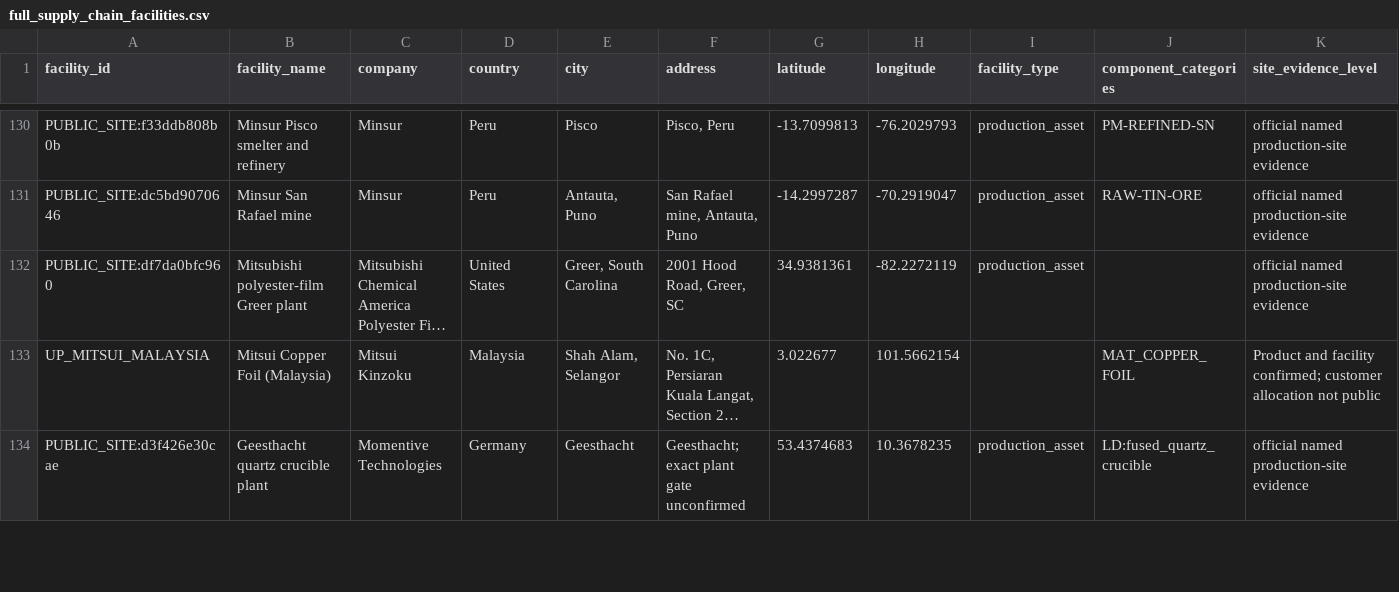
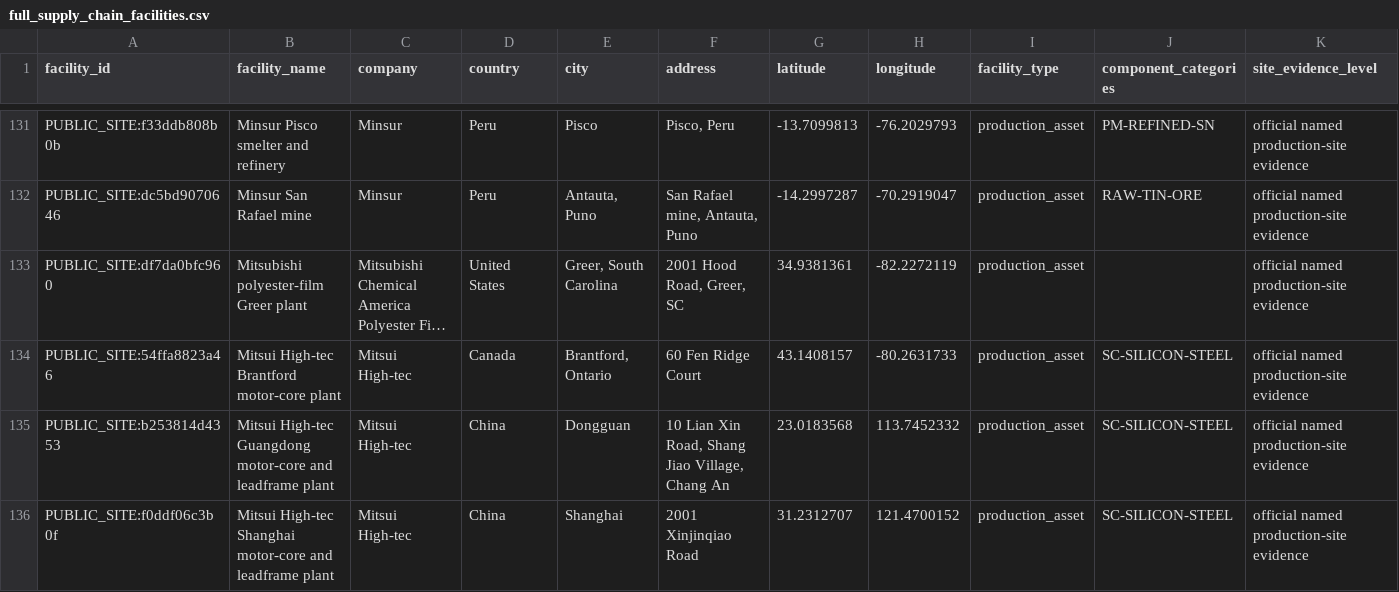
Before and after one commit to tianliu11/gpu-supply-chain-database, a CSV file: data/clean/full_supply_chain_facilities.csv, drawn as a sheet; only a part is shown, gaps mark what is left out; the shorter side is filled out with more unchanged rows; long unchanged cells end in …; rows hold the shown columns only; the diff covers the shown part only; the diff names each change by its address in the sheet, - before the commit and + after, or states it on an @@ line.

```diff
--- a/data/clean/full_supply_chain_facilities.csv
+++ b/data/clean/full_supply_chain_facilities.csv
+row 134: PUBLIC_SITE:54ffa8823a46 | Mitsui High-tec Brantford motor-core plant | Mitsui High-tec | Canada | Brantford, Ontario | 60 Fen Ridge Court | 43.1408157 | -80.2631733 | production_asset | SC-SILICON-STEEL | official named production-site evidence
+row 135: PUBLIC_SITE:b253814d4353 | Mitsui High-tec Guangdong motor-core and leadframe plant | Mitsui High-tec | China | Dongguan | 10 Lian Xin Road, Shang Jiao Village, Chang An | 23.0183568 | 113.7452332 | production_asset | SC-SILICON-STEEL | official named production-site evidence
+row 136: PUBLIC_SITE:f0ddf06c3b0f | Mitsui High-tec Shanghai motor-core and leadframe plant | Mitsui High-tec | China | Shanghai | 2001 Xinjinqiao Road | 31.2312707 | 121.4700152 | production_asset | SC-SILICON-STEEL | official named production-site evidence
```
Also changed, not shown: 3 added rows elsewhere in this file, data/clean/full_supply_chain_edges_audit.csv, data/clean/full_supply_chain_vendor_coverage.csv, 32 other files.
